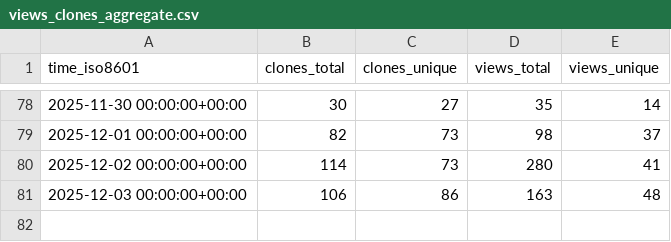
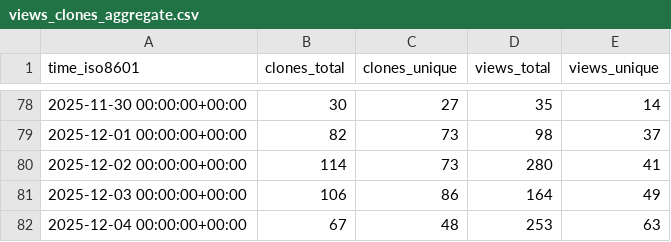
Before and after one commit to dynamia-ai/hami-analysis, a CSV file: Project-HAMi/HAMi-core/ghrs-data/views_clones_aggregate.csv, drawn as a sheet; only a part is shown, gaps mark what is left out.

```diff
--- a/Project-HAMi/HAMi-core/ghrs-data/views_clones_aggregate.csv
+++ b/Project-HAMi/HAMi-core/ghrs-data/views_clones_aggregate.csv
@@ -80,2 +80,3 @@ time_iso8601,clones_total,clones_unique,views_total,views_unique
 2025-12-02 00:00:00+00:00,114,73,280,41
-2025-12-03 00:00:00+00:00,106,86,163,48
+2025-12-03 00:00:00+00:00,106,86,164,49
+2025-12-04 00:00:00+00:00,67,48,253,63
```
Also changed, not shown: 1 other file.
